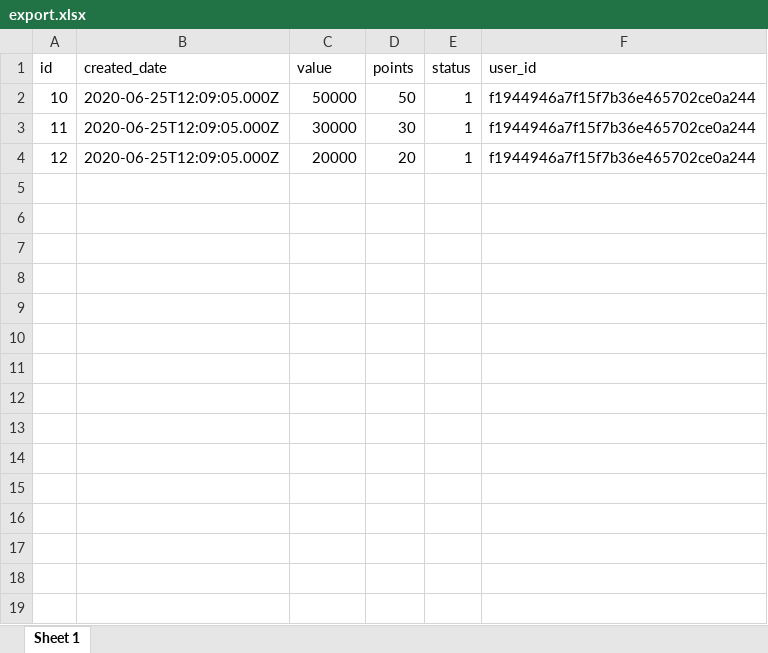
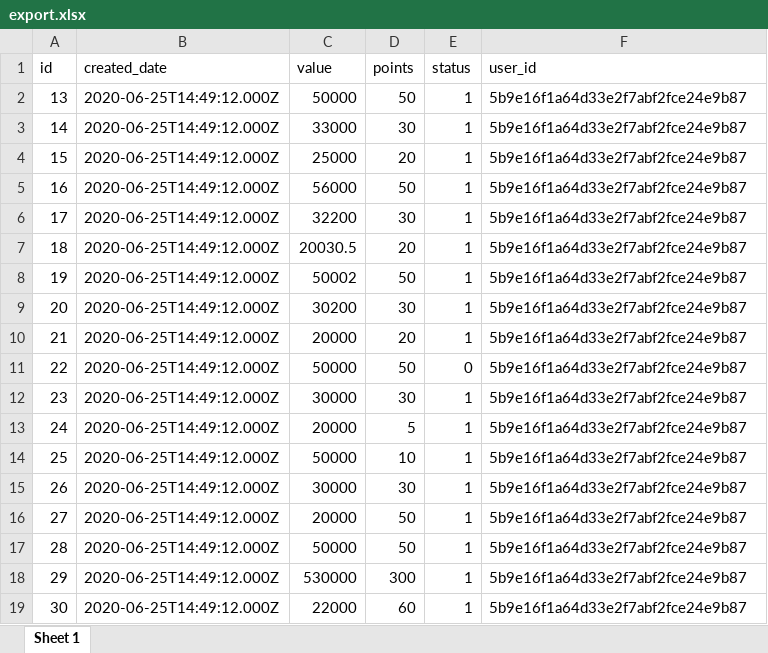
Before and after one commit to matrujillo10/prueba-leal, an Excel workbook: export.xlsx, sheet Sheet 1, drawn as a sheet; values as stored, in another font and other column widths than the file's, no borders; removed rows and columns are numbered as before the commit, all else as after; the diff names each change by its address in the sheet, - before the commit and + after, or states it on an @@ line.

```diff
--- a/export.xlsx (sheet Sheet 1)
+++ b/export.xlsx (sheet Sheet 1)
-A2 (id): 10
+A2 (id): 13
-B2 (created_date): 2020-06-25T12:09:05.000Z
+B2 (created_date): 2020-06-25T14:49:12.000Z
-F2 (user_id): f1944946a7f15f7b36e465702ce0a244
+F2 (user_id): 5b9e16f1a64d33e2f7abf2fce24e9b87
-row 3: 11 | 2020-06-25T12:09:05.000Z | 30000 | 30 | 1 | f1944946a7f15f7b36e465702ce0a244
+row 3: 14 | 2020-06-25T14:49:12.000Z | 33000 | 30 | 1 | 5b9e16f1a64d33e2f7abf2fce24e9b87
+row 4: 15 | 2020-06-25T14:49:12.000Z | 25000 | 20 | 1 | 5b9e16f1a64d33e2f7abf2fce24e9b87
+row 5: 16 | 2020-06-25T14:49:12.000Z | 56000 | 50 | 1 | 5b9e16f1a64d33e2f7abf2fce24e9b87
+row 6: 17 | 2020-06-25T14:49:12.000Z | 32200 | 30 | 1 | 5b9e16f1a64d33e2f7abf2fce24e9b87
+row 7: 18 | 2020-06-25T14:49:12.000Z | 20030.5 | 20 | 1 | 5b9e16f1a64d33e2f7abf2fce24e9b87
+row 8: 19 | 2020-06-25T14:49:12.000Z | 50002 | 50 | 1 | 5b9e16f1a64d33e2f7abf2fce24e9b87
+row 9: 20 | 2020-06-25T14:49:12.000Z | 30200 | 30 | 1 | 5b9e16f1a64d33e2f7abf2fce24e9b87
-A10 (id): 12
+A10 (id): 21
-B10 (created_date): 2020-06-25T12:09:05.000Z
+B10 (created_date): 2020-06-25T14:49:12.000Z
-F10 (user_id): f1944946a7f15f7b36e465702ce0a244
+F10 (user_id): 5b9e16f1a64d33e2f7abf2fce24e9b87
+row 11: 22 | 2020-06-25T14:49:12.000Z | 50000 | 50 | 0 | 5b9e16f1a64d33e2f7abf2fce24e9b87
+row 12: 23 | 2020-06-25T14:49:12.000Z | 30000 | 30 | 1 | 5b9e16f1a64d33e2f7abf2fce24e9b87
+row 13: 24 | 2020-06-25T14:49:12.000Z | 20000 | 5 | 1 | 5b9e16f1a64d33e2f7abf2fce24e9b87
+row 14: 25 | 2020-06-25T14:49:12.000Z | 50000 | 10 | 1 | 5b9e16f1a64d33e2f7abf2fce24e9b87
+row 15: 26 | 2020-06-25T14:49:12.000Z | 30000 | 30 | 1 | 5b9e16f1a64d33e2f7abf2fce24e9b87
+row 16: 27 | 2020-06-25T14:49:12.000Z | 20000 | 50 | 1 | 5b9e16f1a64d33e2f7abf2fce24e9b87
+row 17: 28 | 2020-06-25T14:49:12.000Z | 50000 | 50 | 1 | 5b9e16f1a64d33e2f7abf2fce24e9b87
+row 18: 29 | 2020-06-25T14:49:12.000Z | 530000 | 300 | 1 | 5b9e16f1a64d33e2f7abf2fce24e9b87
+row 19: 30 | 2020-06-25T14:49:12.000Z | 22000 | 60 | 1 | 5b9e16f1a64d33e2f7abf2fce24e9b87
```
Also changed, not shown: 6 other files.
